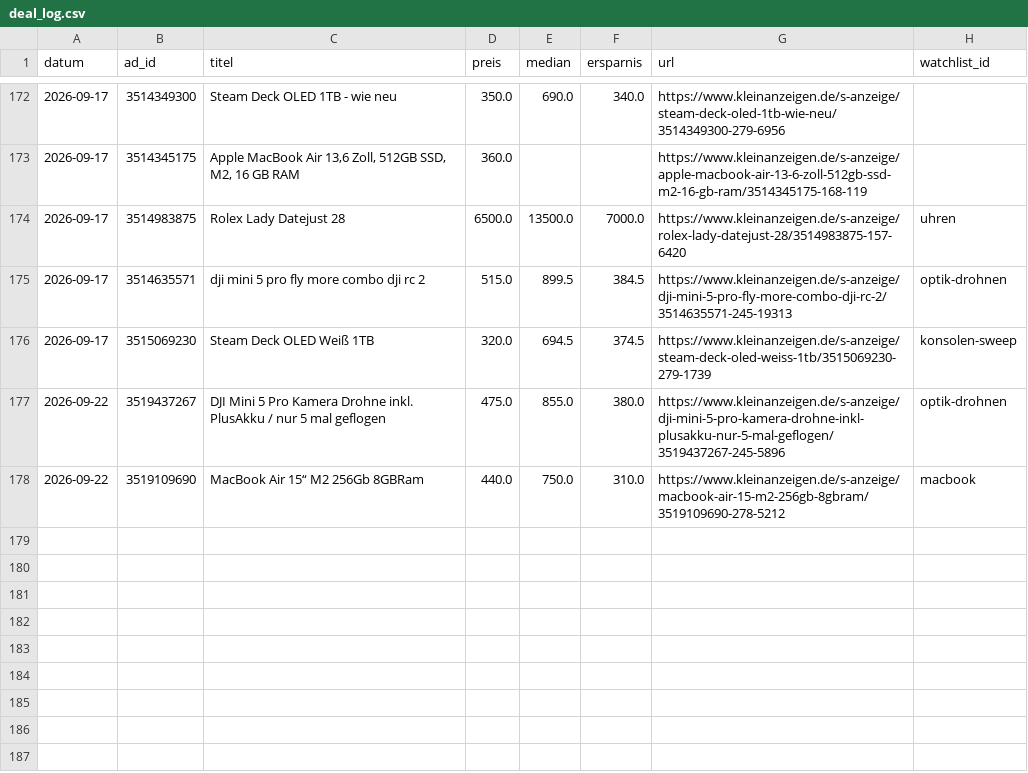
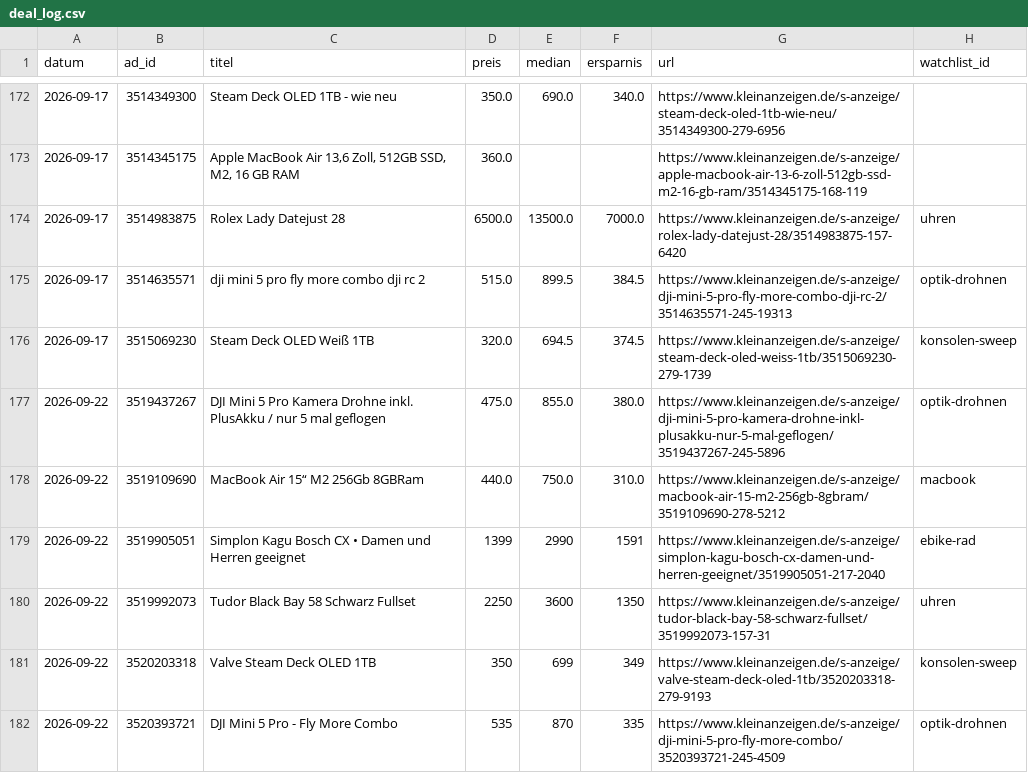
Before and after one commit to SimonHuembs-ship-it/kleinanzeigen-schnaeppchen-scanner, a CSV file: deal_log.csv, drawn as a sheet; only a part is shown, gaps mark what is left out.

```diff
--- a/deal_log.csv
+++ b/deal_log.csv
@@ -178 +178,5 @@ datum,ad_id,titel,preis,median,ersparnis,url,watchlist_id
 2026-09-22,3519109690,MacBook Air 15“ M2 256Gb 8GBRam,440.0,750.0,310.0,https://www.kleinanzeigen.de/s-anzeige/macbook-air-15-m2-256gb-8gbram/3519109690-278-5212,macbook
+2026-09-22,3519905051,Simplon Kagu Bosch CX • Damen und Herren geeignet,1399,2990,1591,https://www.kleinanzeigen.de/s-anzeige/simplon-kagu-bosch-cx-damen-und-herren-geeignet/3519905051-217-2040,ebike-rad
+2026-09-22,3519992073,Tudor Black Bay 58 Schwarz Fullset,2250,3600,1350,https://www.kleinanzeigen.de/s-anzeige/tudor-black-bay-58-schwarz-fullset/3519992073-157-31,uhren
+2026-09-22,3520203318,Valve Steam Deck OLED 1TB,350,699,349,https://www.kleinanzeigen.de/s-anzeige/valve-steam-deck-oled-1tb/3520203318-279-9193,konsolen-sweep
+2026-09-22,3520393721,DJI Mini 5 Pro - Fly More Combo,535,870,335,https://www.kleinanzeigen.de/s-anzeige/dji-mini-5-pro-fly-more-combo/3520393721-245-4509,optik-drohnen
```
Also changed, not shown: 3 other files.
